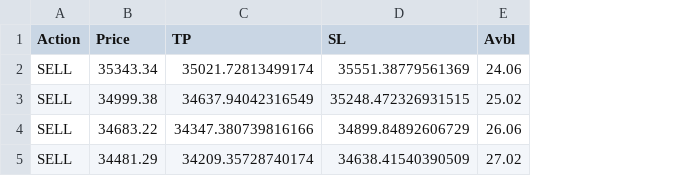
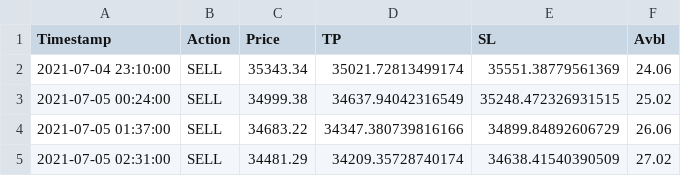
Before and after one commit to tttienthinh/GA-trading, a CSV file: data.csv, drawn as a sheet; the diff names each change by its address in the sheet, - before the commit and + after, or states it on an @@ line.

Commit message:
data.csv ready with Timestamp and leverage=5 sending only if trade opened

```diff
--- a/data.csv
+++ b/data.csv
+column A (Timestamp), rows 2-5: 2021-07-04 23:10:00 | 2021-07-05 00:24:00 | 2021-07-05 01:37:00 | 2021-07-05 02:31:00
```
Also changed, not shown: 1 other file.
